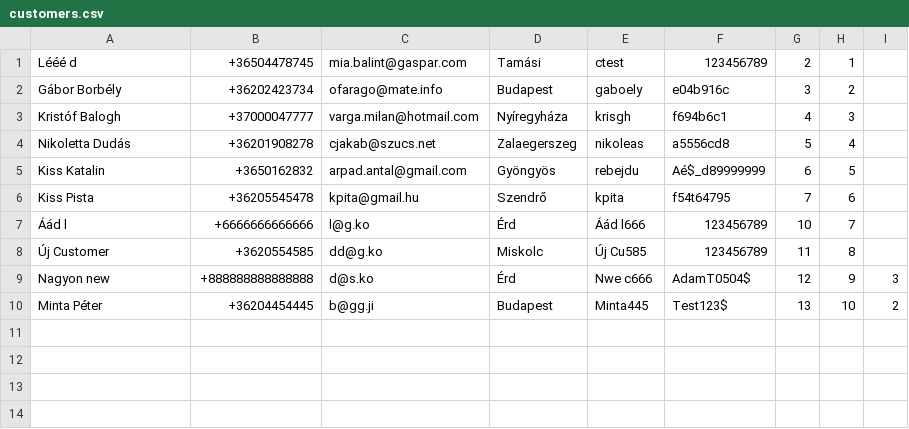
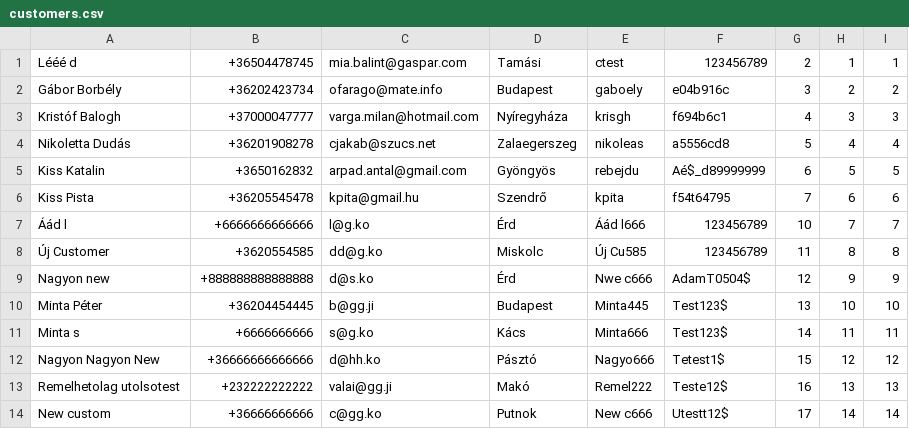
Before and after one commit to ladamtla/School, a CSV file: OOP Python/Project - Bank/Peoples/customers.csv, drawn as a sheet.

```diff
--- a/OOP Python/Project - Bank/Peoples/customers.csv
+++ b/OOP Python/Project - Bank/Peoples/customers.csv
@@ -1,10 +1,14 @@
-Lééé d,+36504478745,mia.balint@gaspar.com,Tamási,ctest,123456789,2,1,
-Gábor Borbély,+36202423734,ofarago@mate.info,Budapest,gaboely,e04b916c,3,2,
-Kristóf Balogh,+37000047777,varga.milan@hotmail.com,Nyíregyháza,krisgh,f694b6c1,4,3,
-Nikoletta Dudás,+36201908278,cjakab@szucs.net,Zalaegerszeg,nikoleas,a5556cd8,5,4,
-Kiss Katalin,+3650162832,arpad.antal@gmail.com,Gyöngyös,rebejdu,Aé$_d89999999,6,5,
-Kiss Pista,+36205545478,kpita@gmail.hu,Szendrő,kpita,f54t64795,7,6,
-Áád l,+6666666666666,l@g.ko,Érd,Áád l666,123456789,10,7,
-Új Customer,+3620554585,dd@g.ko,Miskolc,Új Cu585,123456789,11,8,
-Nagyon new,+888888888888888,d@s.ko,Érd,Nwe c666,AdamT0504$,12,9,3
-Minta Péter,+36204454445,b@gg.ji,Budapest,Minta445,Test123$,13,10,2
+Lééé d,+36504478745,mia.balint@gaspar.com,Tamási,ctest,123456789,2,1,1
+Gábor Borbély,+36202423734,ofarago@mate.info,Budapest,gaboely,e04b916c,3,2,2
+Kristóf Balogh,+37000047777,varga.milan@hotmail.com,Nyíregyháza,krisgh,f694b6c1,4,3,3
+Nikoletta Dudás,+36201908278,cjakab@szucs.net,Zalaegerszeg,nikoleas,a5556cd8,5,4,4
+Kiss Katalin,+3650162832,arpad.antal@gmail.com,Gyöngyös,rebejdu,Aé$_d89999999,6,5,5
+Kiss Pista,+36205545478,kpita@gmail.hu,Szendrő,kpita,f54t64795,7,6,6
+Áád l,+6666666666666,l@g.ko,Érd,Áád l666,123456789,10,7,7
+Új Customer,+3620554585,dd@g.ko,Miskolc,Új Cu585,123456789,11,8,8
+Nagyon new,+888888888888888,d@s.ko,Érd,Nwe c666,AdamT0504$,12,9,9
+Minta Péter,+36204454445,b@gg.ji,Budapest,Minta445,Test123$,13,10,10
+Minta s,+6666666666,s@g.ko,Kács,Minta666,Test123$,14,11,11
+Nagyon Nagyon New,+36666666666666,d@hh.ko,Pásztó,Nagyo666,Tetest1$,15,12,12
+Remelhetolag utolsotest,+232222222222,valai@gg.ji,Makó,Remel222,Teste12$,16,13,13
+New custom,+36666666666,c@gg.ko,Putnok,New c666,Utestt12$,17,14,14
```
Also changed, not shown: 9 other files.
